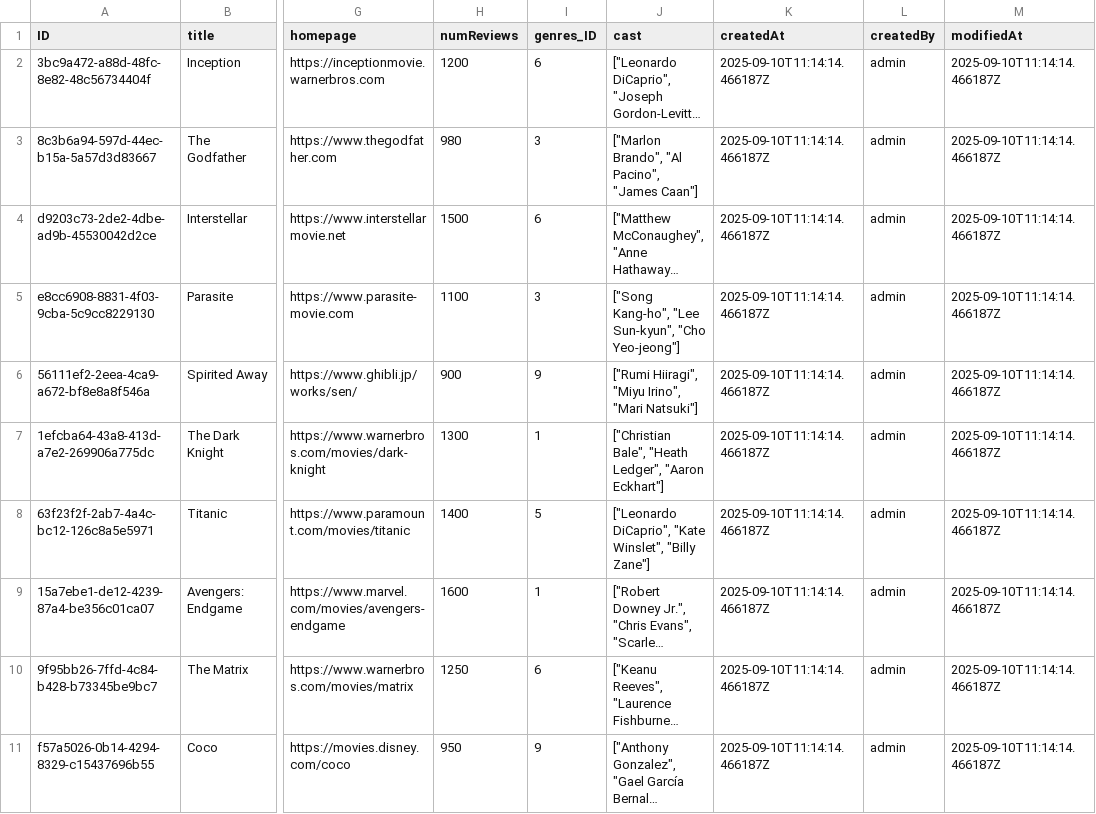
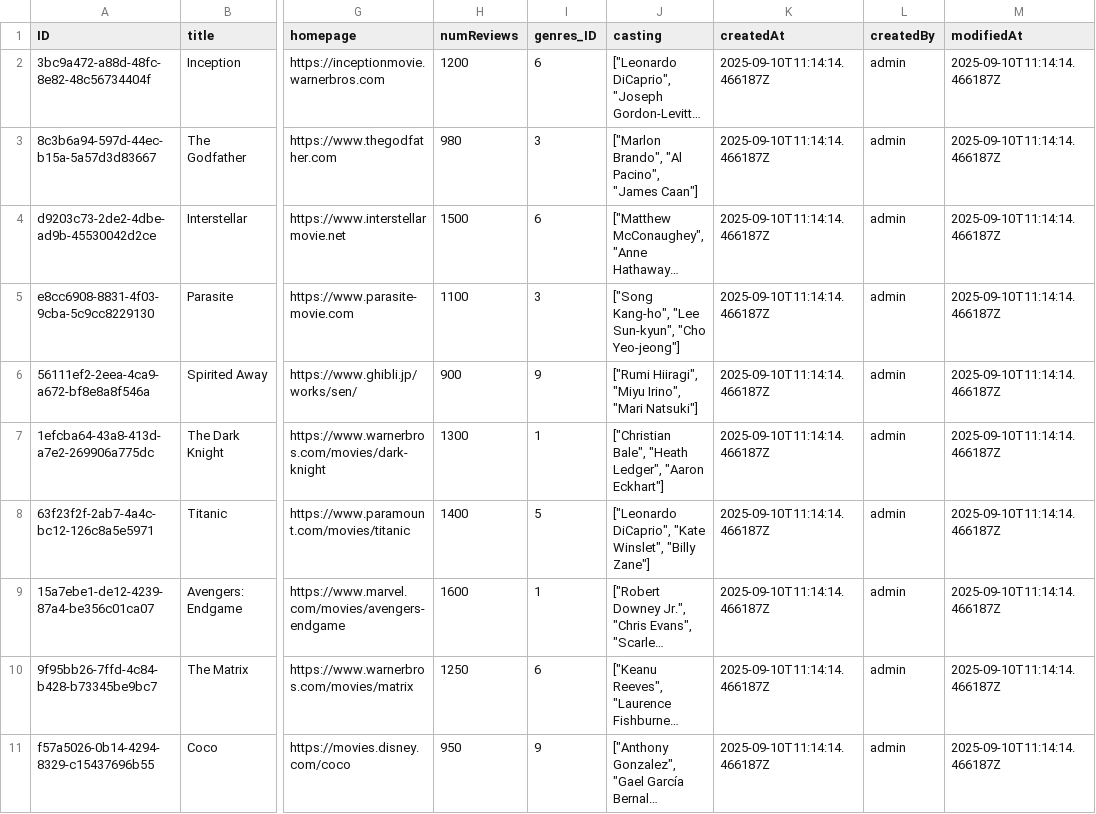
Before and after one commit to sujitsiingh/moviesX, a CSV file: db/data/my.movies-Movies.csv, drawn as a sheet; only a part is shown, gaps mark what is left out; long unchanged cells end in …; the diff names each change by its address in the sheet, - before the commit and + after, or states it on an @@ line.

Commit message:
Refactoring Reviews[user/ALL]

```diff
--- a/db/data/my.movies-Movies.csv
+++ b/db/data/my.movies-Movies.csv
-J1: cast
+J1: casting
```
Also changed, not shown: 4 other files.
